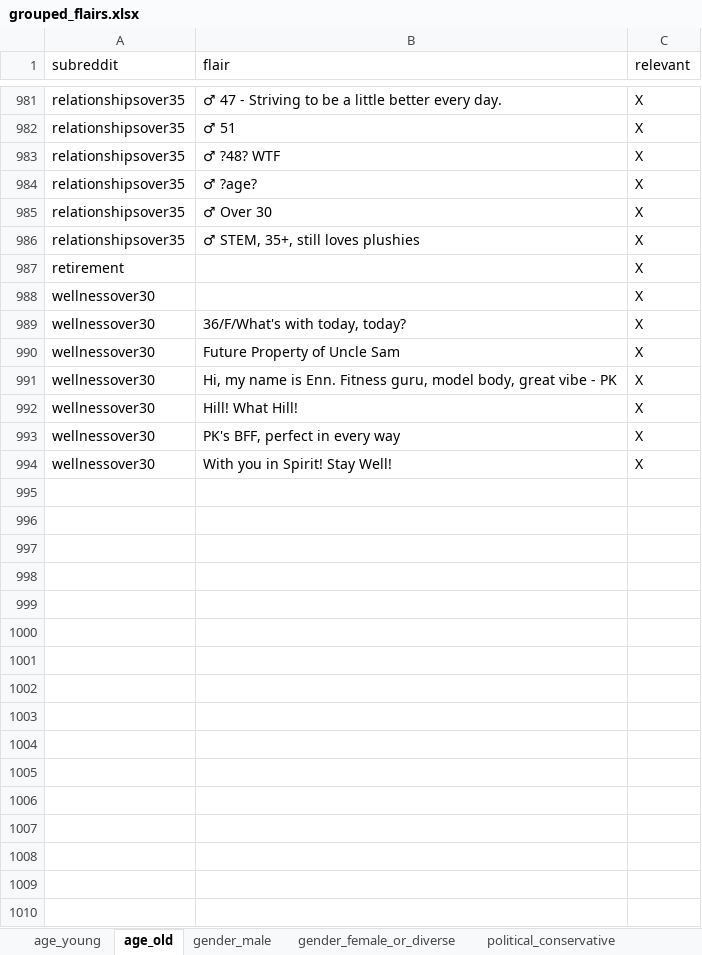
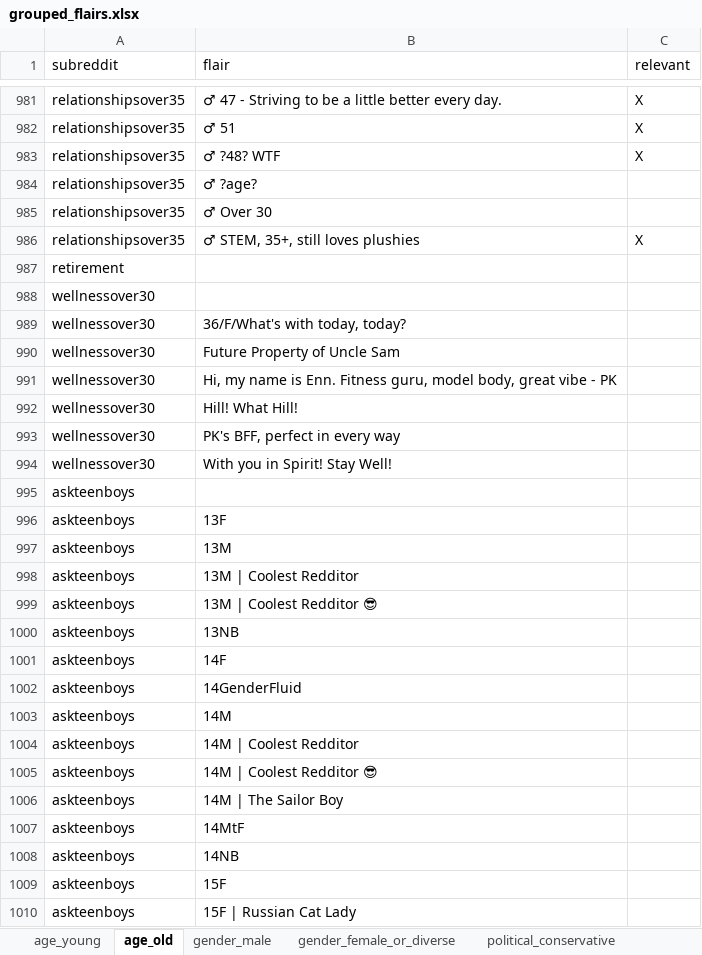
Before and after one commit to CarlosHartmann/shadow_moses, an Excel workbook: 0-assets/raw_data/main/3-grouping/grouped_flairs.xlsx, sheet age_old, drawn as a sheet; only a part is shown, gaps mark what is left out; values as stored, in another font and other column widths than the file's, no borders; the diff covers the shown part only; the diff names each change by its address in the sheet, - before the commit and + after, or states it on an @@ line.

```diff
--- a/0-assets/raw_data/main/3-grouping/grouped_flairs.xlsx (sheet age_old)
+++ b/0-assets/raw_data/main/3-grouping/grouped_flairs.xlsx (sheet age_old)
-C984:C985 (relevant): X
+C984:C985 (relevant): (empty)
-C987:C994 (relevant): X
+C987:C994 (relevant): (empty)
+row 995: askteenboys
+row 996: askteenboys | 13F
+row 997: askteenboys | 13M
+row 998: askteenboys | 13M | Coolest Redditor
+row 999: askteenboys | 13M | Coolest Redditor 😎
+row 1000: askteenboys | 13NB
+row 1001: askteenboys | 14F
+row 1002: askteenboys | 14GenderFluid
+row 1003: askteenboys | 14M
+row 1004: askteenboys | 14M | Coolest Redditor
+row 1005: askteenboys | 14M | Coolest Redditor 😎
+row 1006: askteenboys | 14M | The Sailor Boy
+row 1007: askteenboys | 14MtF
+row 1008: askteenboys | 14NB
+row 1009: askteenboys | 15F
+row 1010: askteenboys | 15F | Russian Cat Lady
```
Also changed, not shown: 240 added rows and 9 edited cells elsewhere in this sheet, sheet gender_female_or_diverse, sheet gender_male, sheet age_young, 0-assets/raw_data/main/3-grouping/grouped_subreddit_data/quarterly_statistics.xlsx, 2 other files.
